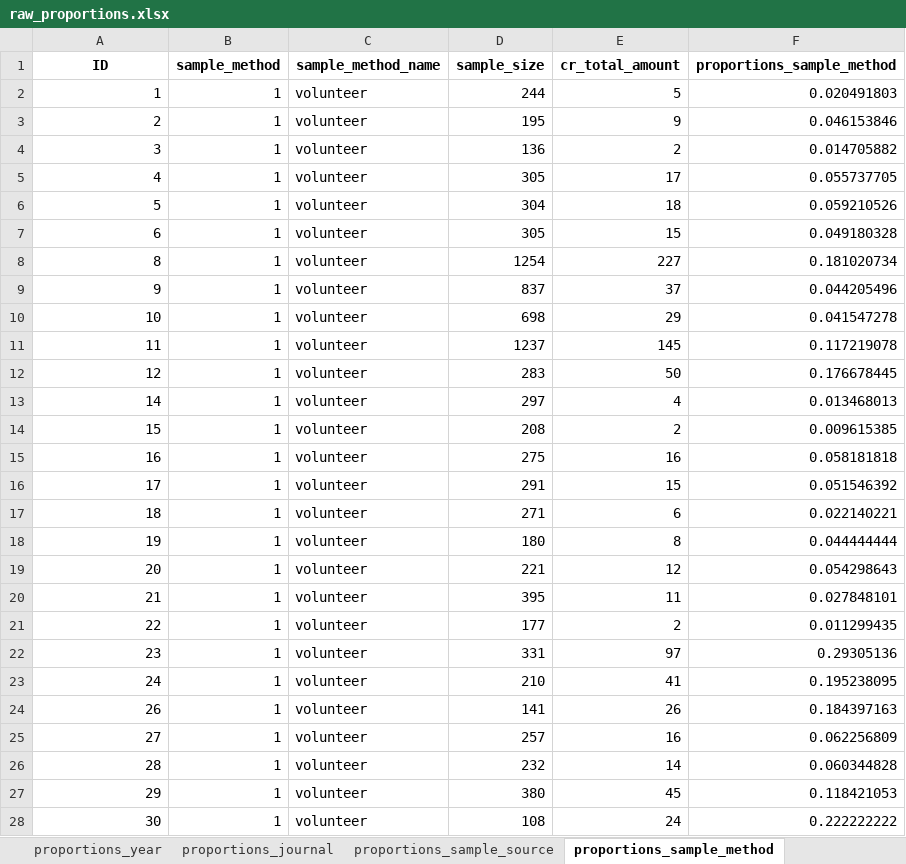
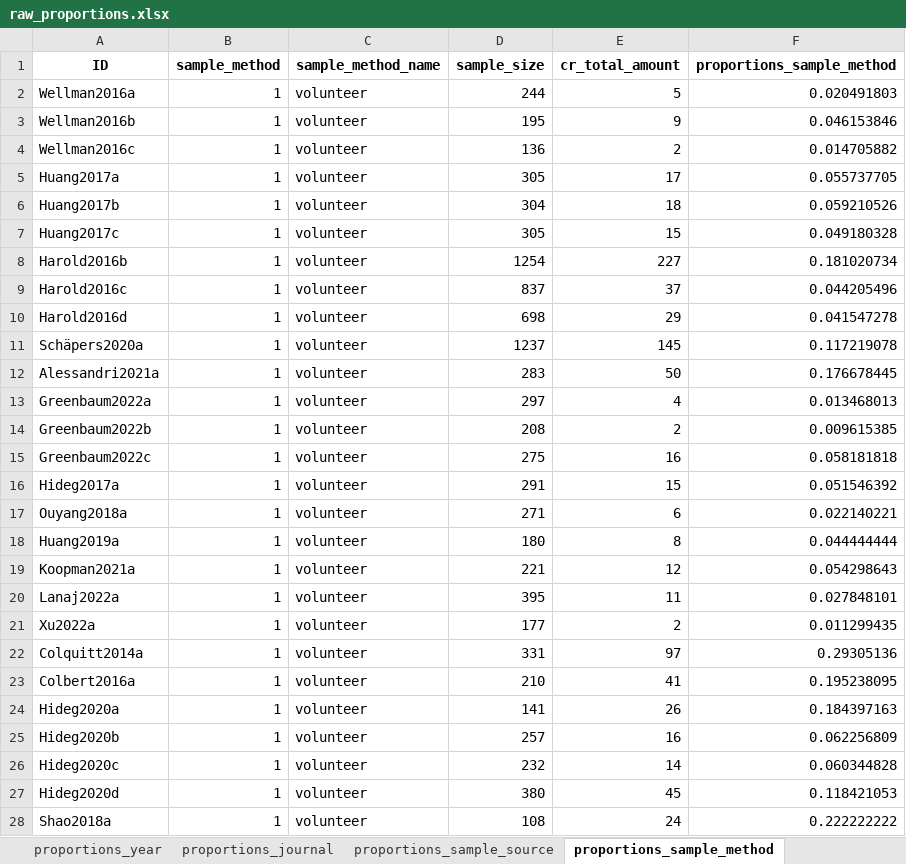
Before and after one commit to cory-moore/careless_response_meta_analysis, an Excel workbook: results/raw_proportions.xlsx, sheet proportions_sample_method, drawn as a sheet; only a part is shown; values as stored, in another font and other column widths than the file's, no borders; the diff covers the shown part only; the diff names each change by its address in the sheet, - before the commit and + after, or states it on an @@ line.

```diff
--- a/results/raw_proportions.xlsx (sheet proportions_sample_method)
+++ b/results/raw_proportions.xlsx (sheet proportions_sample_method)
-A2 (ID): 1
+A2 (ID): Wellman2016a
-A3 (ID): 2
+A3 (ID): Wellman2016b
-A4 (ID): 3
+A4 (ID): Wellman2016c
-A5 (ID): 4
+A5 (ID): Huang2017a
-A6 (ID): 5
+A6 (ID): Huang2017b
-A7 (ID): 6
+A7 (ID): Huang2017c
-A8 (ID): 8
+A8 (ID): Harold2016b
-A9 (ID): 9
+A9 (ID): Harold2016c
-A10 (ID): 10
+A10 (ID): Harold2016d
-A11 (ID): 11
+A11 (ID): Schäpers2020a
-A12 (ID): 12
+A12 (ID): Alessandri2021a
-A13 (ID): 14
+A13 (ID): Greenbaum2022a
-A14 (ID): 15
+A14 (ID): Greenbaum2022b
-A15 (ID): 16
+A15 (ID): Greenbaum2022c
-A16 (ID): 17
+A16 (ID): Hideg2017a
-A17 (ID): 18
+A17 (ID): Ouyang2018a
-A18 (ID): 19
+A18 (ID): Huang2019a
-A19 (ID): 20
+A19 (ID): Koopman2021a
-A20 (ID): 21
+A20 (ID): Lanaj2022a
-A21 (ID): 22
+A21 (ID): Xu2022a
-A22 (ID): 23
+A22 (ID): Colquitt2014a
-A23 (ID): 24
+A23 (ID): Colbert2016a
-A24 (ID): 26
+A24 (ID): Hideg2020a
-A25 (ID): 27
+A25 (ID): Hideg2020b
-A26 (ID): 28
+A26 (ID): Hideg2020c
-A27 (ID): 29
+A27 (ID): Hideg2020d
-A28 (ID): 30
+A28 (ID): Shao2018a
```
Also changed, not shown: 32 edited cells elsewhere in this sheet, sheet proportions_year, sheet proportions_total, sheet proportions_journal, sheet proportions_cr_method, sheet proportions_cr_type, sheet proportions_sample_source, 1 more sheet, 6 other files.
